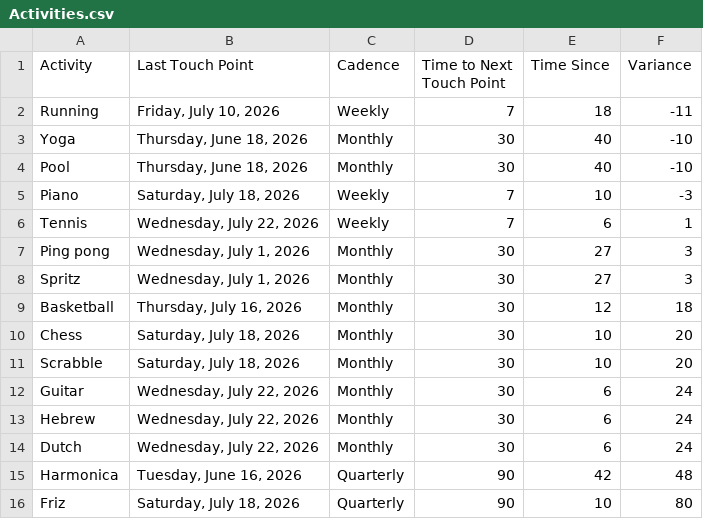
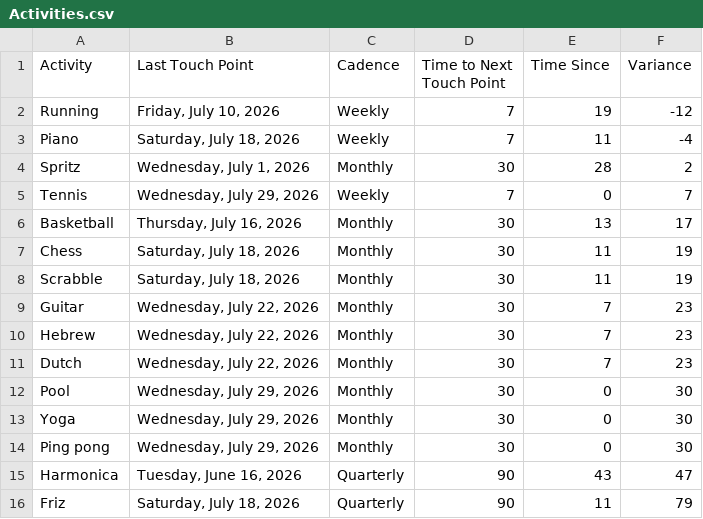
Before and after one commit to iraseidman/public, a CSV file: Activities.csv, drawn as a sheet.

```diff
--- a/Activities.csv
+++ b/Activities.csv
@@ -1,16 +1,16 @@
 Activity,Last Touch Point,Cadence,Time to Next Touch Point,Time Since,Variance
-Running,"Friday, July 10, 2026",Weekly,7,18,-11
-Yoga,"Thursday, June 18, 2026",Monthly,30,40,-10
-Pool,"Thursday, June 18, 2026",Monthly,30,40,-10
-Piano,"Saturday, July 18, 2026",Weekly,7,10,-3
-Tennis,"Wednesday, July 22, 2026",Weekly,7,6,1
-Ping pong,"Wednesday, July 1, 2026",Monthly,30,27,3
-Spritz,"Wednesday, July 1, 2026",Monthly,30,27,3
-Basketball,"Thursday, July 16, 2026",Monthly,30,12,18
-Chess,"Saturday, July 18, 2026",Monthly,30,10,20
-Scrabble,"Saturday, July 18, 2026",Monthly,30,10,20
-Guitar,"Wednesday, July 22, 2026",Monthly,30,6,24
-Hebrew,"Wednesday, July 22, 2026",Monthly,30,6,24
-Dutch,"Wednesday, July 22, 2026",Monthly,30,6,24
-Harmonica,"Tuesday, June 16, 2026",Quarterly,90,42,48
-Friz,"Saturday, July 18, 2026",Quarterly,90,10,80
+Running,"Friday, July 10, 2026",Weekly,7,19,-12
+Piano,"Saturday, July 18, 2026",Weekly,7,11,-4
+Spritz,"Wednesday, July 1, 2026",Monthly,30,28,2
+Tennis,"Wednesday, July 29, 2026",Weekly,7,0,7
+Basketball,"Thursday, July 16, 2026",Monthly,30,13,17
+Chess,"Saturday, July 18, 2026",Monthly,30,11,19
+Scrabble,"Saturday, July 18, 2026",Monthly,30,11,19
+Guitar,"Wednesday, July 22, 2026",Monthly,30,7,23
+Hebrew,"Wednesday, July 22, 2026",Monthly,30,7,23
+Dutch,"Wednesday, July 22, 2026",Monthly,30,7,23
+Pool,"Wednesday, July 29, 2026",Monthly,30,0,30
+Yoga,"Wednesday, July 29, 2026",Monthly,30,0,30
+Ping pong,"Wednesday, July 29, 2026",Monthly,30,0,30
+Harmonica,"Tuesday, June 16, 2026",Quarterly,90,43,47
+Friz,"Saturday, July 18, 2026",Quarterly,90,11,79
```
Also changed, not shown: People.csv.
